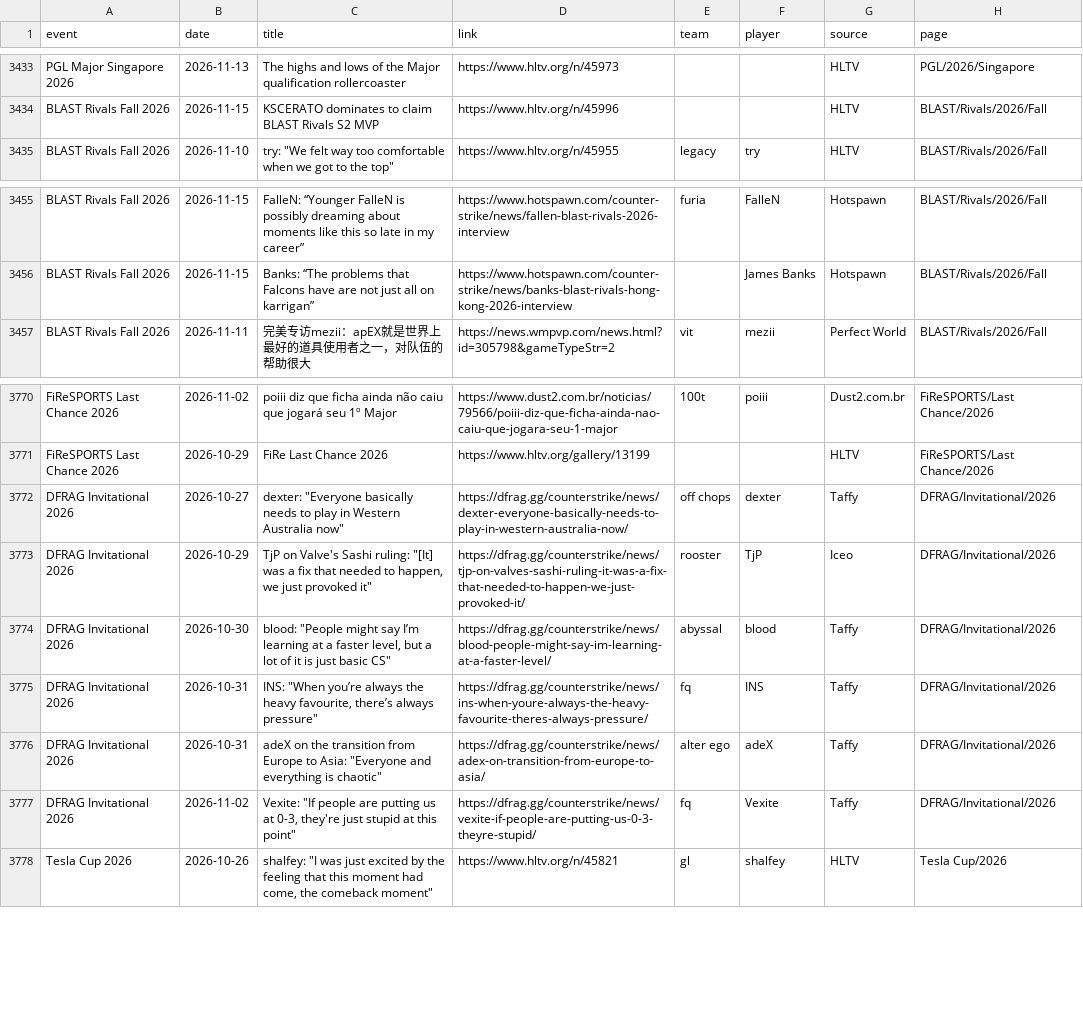
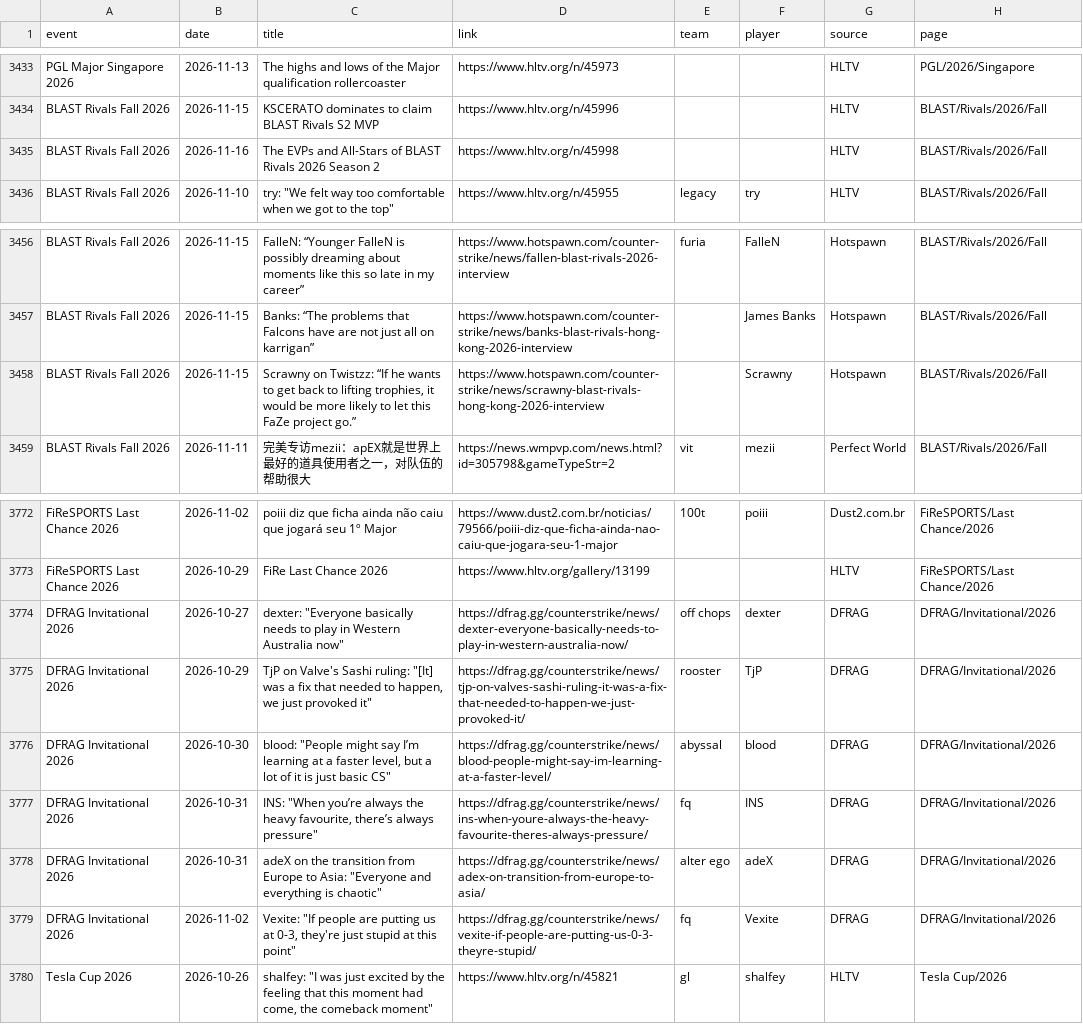
Before and after one commit to sb291099-create/Cs2-form, a CSV file: data/media.csv, drawn as a sheet; only a part is shown, gaps mark what is left out.

```diff
--- a/data/media.csv
+++ b/data/media.csv
@@ -3434,2 +3434,3 @@ PGL Major Singapore 2026,2026-11-13,The highs and lows of the Major qualificatio
 BLAST Rivals Fall 2026,2026-11-15,KSCERATO dominates to claim BLAST Rivals S2 MVP,https://www.hltv.org/n/45996,,,HLTV,BLAST/Rivals/2026/Fall
+BLAST Rivals Fall 2026,2026-11-16,The EVPs and All-Stars of BLAST Rivals 2026 Season 2,https://www.hltv.org/n/45998,,,HLTV,BLAST/Rivals/2026/Fall
 BLAST Rivals Fall 2026,2026-11-10,"try: ""We felt way too comfortable when we got to the top""",https://www.hltv.org/n/45955,legacy,try,HLTV,BLAST/Rivals/2026/Fall
@@ -3456,2 +3457,3 @@ BLAST Rivals Fall 2026,2026-11-15,FalleN: “Younger FalleN is possibly dreaming
 BLAST Rivals Fall 2026,2026-11-15,Banks: “The problems that Falcons have are not just all on karrigan”,https://www.hotspawn.com/counter-strike/news/banks-blast-rivals-hong-kong-2026-interview,,James Banks,Hotspawn,BLAST/Rivals/2026/Fall
+BLAST Rivals Fall 2026,2026-11-15,"Scrawny on Twistzz: “If he wants to get back to lifting trophies, it would be more likely to let this FaZe project go.”",https://www.hotspawn.com/counter-strike/news/scrawny-blast-rivals-hong-kong-2026-interview,,Scrawny,Hotspawn,BLAST/Rivals/2026/Fall
 BLAST Rivals Fall 2026,2026-11-11,完美专访mezii：apEX就是世界上最好的道具使用者之一，对队伍的帮助很大,https://news.wmpvp.com/news.html?id=305798&gameTypeStr=2,vit,mezii,Perfect World,BLAST/Rivals/2026/Fall
@@ -3771,8 +3773,8 @@ FiReSPORTS Last Chance 2026,2026-11-02,poiii diz que ficha ainda não caiu que j
 FiReSPORTS Last Chance 2026,2026-10-29,FiRe Last Chance 2026,https://www.hltv.org/gallery/13199,,,HLTV,FiReSPORTS/Last Chance/2026
-DFRAG Invitational 2026,2026-10-27,"dexter: ""Everyone basically needs to play in Western Australia now""",https://dfrag.gg/counterstrike/news/dexter-everyone-basically-needs-to-play-in-western-australia-now/,off chops,dexter,Taffy,DFRAG/Invitational/2026
-DFRAG Invitational 2026,2026-10-29,"TjP on Valve's Sashi ruling: ""[It] was a fix that needed to happen, we just provoked it""",https://dfrag.gg/counterstrike/news/tjp-on-valves-sashi-ruling-it-was-a-fix-that-needed-to-happen-we-just-provoked-it/,rooster,TjP,Iceo,DFRAG/Invitational/2026
-DFRAG Invitational 2026,2026-10-30,"blood: ""People might say I’m learning at a faster level, but a lot of it is just basic CS""",https://dfrag.gg/counterstrike/news/blood-people-might-say-im-learning-at-a-faster-level/,abyssal,blood,Taffy,DFRAG/Invitational/2026
-DFRAG Invitational 2026,2026-10-31,"INS: ""When you’re always the heavy favourite, there’s always pressure""",https://dfrag.gg/counterstrike/news/ins-when-youre-always-the-heavy-favourite-theres-always-pressure/,fq,INS,Taffy,DFRAG/Invitational/2026
-DFRAG Invitational 2026,2026-10-31,"adeX on the transition from Europe to Asia: ""Everyone and everything is chaotic""",https://dfrag.gg/counterstrike/news/adex-on-transition-from-europe-to-asia/,alter ego,adeX,Taffy,DFRAG/Invitational/2026
-DFRAG Invitational 2026,2026-11-02,"Vexite: ""If people are putting us at 0-3, they're just stupid at this point""",https://dfrag.gg/counterstrike/news/vexite-if-people-are-putting-us-0-3-theyre-stupid/,fq,Vexite,Taffy,DFRAG/Invitational/2026
+DFRAG Invitational 2026,2026-10-27,"dexter: ""Everyone basically needs to play in Western Australia now""",https://dfrag.gg/counterstrike/news/dexter-everyone-basically-needs-to-play-in-western-australia-now/,off chops,dexter,DFRAG,DFRAG/Invitational/2026
+DFRAG Invitational 2026,2026-10-29,"TjP on Valve's Sashi ruling: ""[It] was a fix that needed to happen, we just provoked it""",https://dfrag.gg/counterstrike/news/tjp-on-valves-sashi-ruling-it-was-a-fix-that-needed-to-happen-we-just-provoked-it/,rooster,TjP,DFRAG,DFRAG/Invitational/2026
+DFRAG Invitational 2026,2026-10-30,"blood: ""People might say I’m learning at a faster level, but a lot of it is just basic CS""",https://dfrag.gg/counterstrike/news/blood-people-might-say-im-learning-at-a-faster-level/,abyssal,blood,DFRAG,DFRAG/Invitational/2026
+DFRAG Invitational 2026,2026-10-31,"INS: ""When you’re always the heavy favourite, there’s always pressure""",https://dfrag.gg/counterstrike/news/ins-when-youre-always-the-heavy-favourite-theres-always-pressure/,fq,INS,DFRAG,DFRAG/Invitational/2026
+DFRAG Invitational 2026,2026-10-31,"adeX on the transition from Europe to Asia: ""Everyone and everything is chaotic""",https://dfrag.gg/counterstrike/news/adex-on-transition-from-europe-to-asia/,alter ego,adeX,DFRAG,DFRAG/Invitational/2026
+DFRAG Invitational 2026,2026-11-02,"Vexite: ""If people are putting us at 0-3, they're just stupid at this point""",https://dfrag.gg/counterstrike/news/vexite-if-people-are-putting-us-0-3-theyre-stupid/,fq,Vexite,DFRAG,DFRAG/Invitational/2026
 Tesla Cup 2026,2026-10-26,"shalfey: ""I was just excited by the feeling that this moment had come, the comeback moment""",https://www.hltv.org/n/45821,gl,shalfey,HLTV,Tesla Cup/2026
```
Also changed, not shown: data/news.csv, data/rosters.csv, 3 other files.
